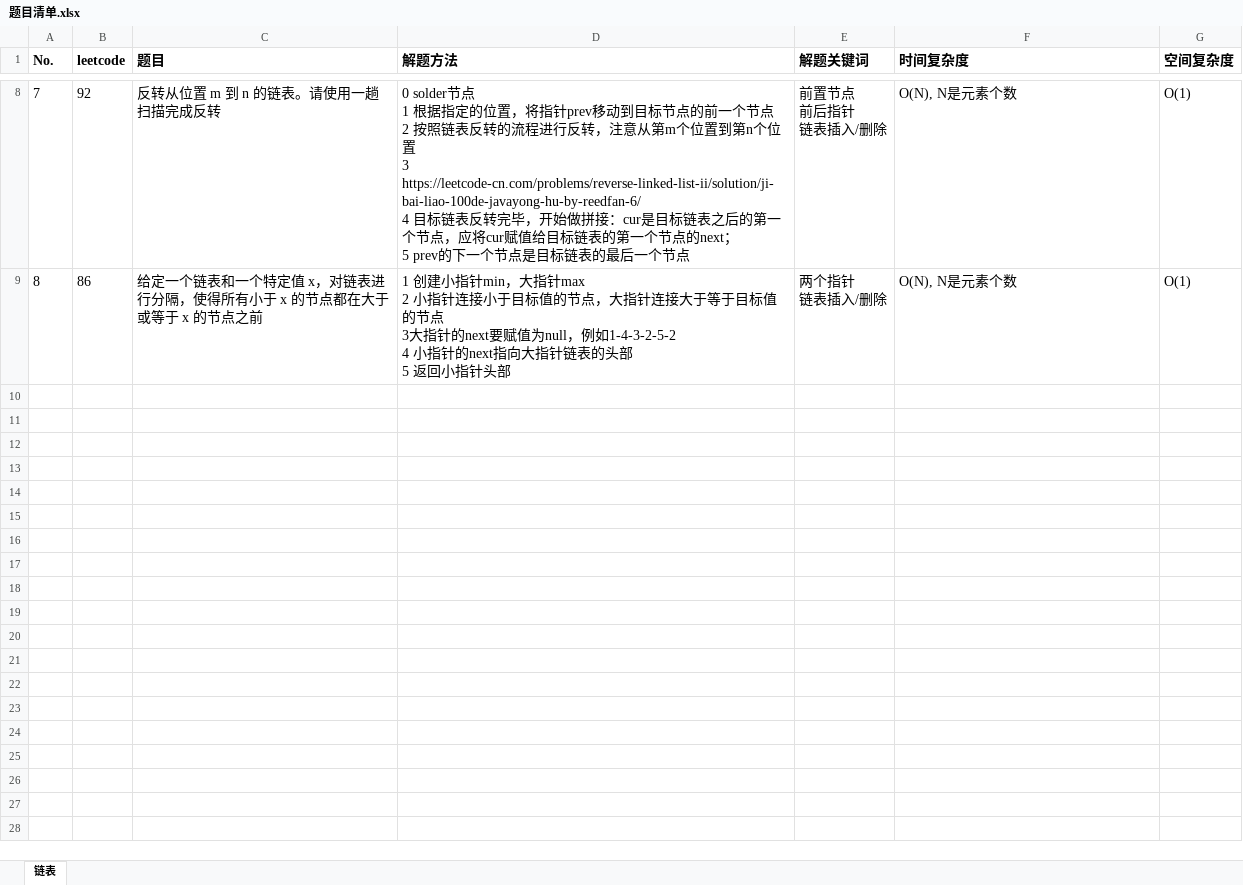
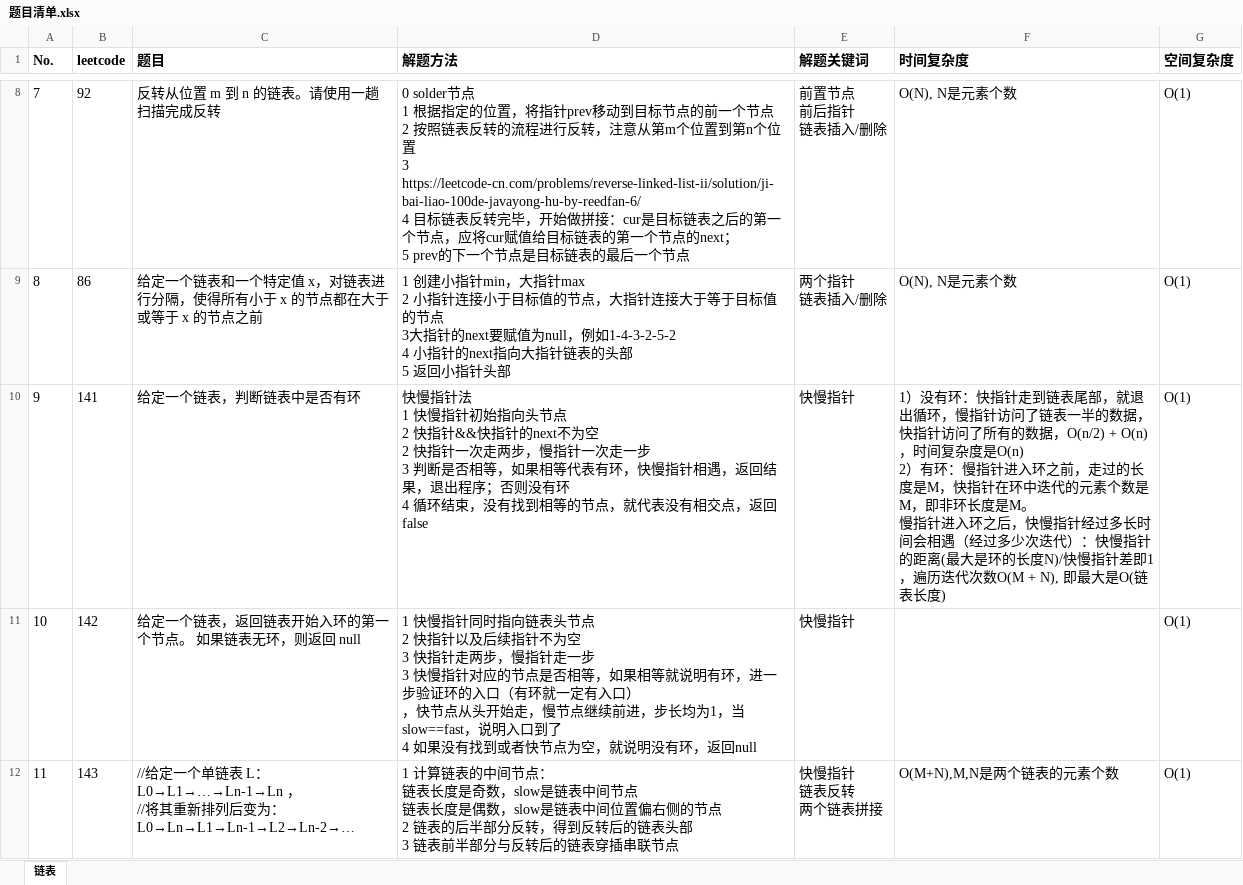
Before and after one commit to baojingh/DataStructure, an Excel workbook: src/main/java/summary/题目清单.xlsx, sheet 链表, drawn as a sheet; only a part is shown, gaps mark what is left out; values as stored, in another font and other column widths than the file's, no borders; ↵ is a line break in a cell; the diff names each change by its address in the sheet, - before the commit and + after, or states it on an @@ line.

Commit message:
reorder and algo design with linked list

```diff
--- a/src/main/java/summary/题目清单.xlsx (sheet 链表)
+++ b/src/main/java/summary/题目清单.xlsx (sheet 链表)
+row 10: 9 | 141 | 给定一个链表，判断链表中是否有环 | 快慢指针法 ↵ 1 快慢指针初始指向头节点 ↵ 2 快指针&&快指针的next不为空 ↵ 2 快指针一次走两步，慢指针一次走一步 ↵ 3 判断是否相等，如果相等代表有环，快慢指针相遇，返回结果，退出程序；否则没有环 ↵ 4 循环结束，没有找到相等的节点，就代表没有相交点，返回false | 快慢指针 | 1）没有环：快指针走到链表尾部，就退出循环，慢指针访问了链表一半的数据，快指针访问了所有的数据，O(n/2) + O(n)，时间复杂度是O(n) ↵ 2）有环：慢指针进入环之前，走过的长度是M，快指针在环中迭代的元素个数是M，即非环长度是M。 ↵ 慢指针进入环之后，快慢指针经过多长时间会相遇（经过多少次迭代）：快慢指针的距离(最大是环的长度N)/快慢指针差即1，遍历迭代次数O(M + N), 即最大是O(链表长度) | O(1)
+row 11: 10 | 142 | 给定一个链表，返回链表开始入环的第一个节点。 如果链表无环，则返回 null | 1 快慢指针同时指向链表头节点 ↵ 2 快指针以及后续指针不为空 ↵ 3 快指针走两步，慢指针走一步 ↵ 3 快慢指针对应的节点是否相等，如果相等就说明有环，进一步验证环的入口（有环就一定有入口） ↵ ，快节点从头开始走，慢节点继续前进，步长均为1，当slow==fast，说明入口到了 ↵ 4 如果没有找到或者快节点为空，就说明没有环，返回null | 快慢指针 |  | O(1)
+row 12: 11 | 143 | //给定一个单链表 L：L0→L1→…→Ln-1→Ln ， ↵ //将其重新排列后变为： L0→Ln→L1→Ln-1→L2→Ln-2→… | 1 计算链表的中间节点： ↵ 链表长度是奇数，slow是链表中间节点 ↵ 链表长度是偶数，slow是链表中间位置偏右侧的节点 ↵ 2 链表的后半部分反转，得到反转后的链表头部 ↵ 3 链表前半部分与反转后的链表穿插串联节点 | 快慢指针 ↵ 链表反转 ↵ 两个链表拼接 | O(M+N),M,N是两个链表的元素个数 | O(1)
```
Also changed, not shown: 1 other file.
